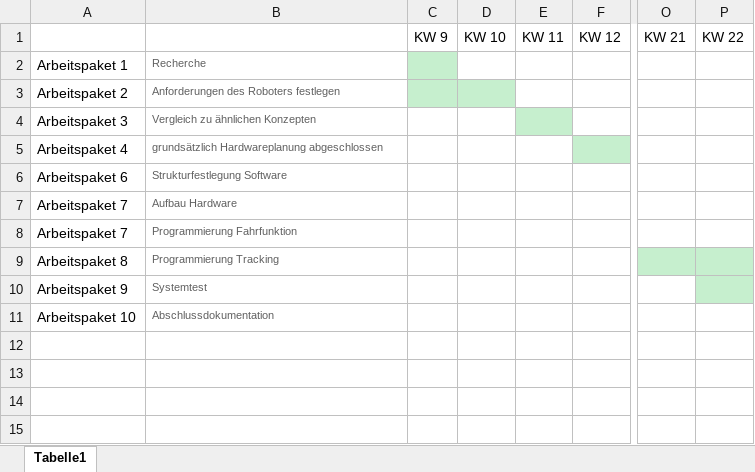
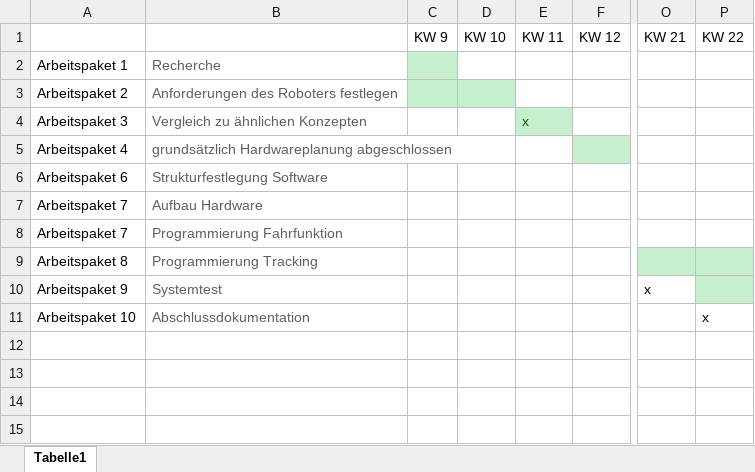
Before and after one commit to Lorenzuser/Projekt--HomeDirect, an Excel workbook: Zeitplanung/Zeitplan V2.xlsx, sheet Tabelle1, drawn as a sheet; only a part is shown, gaps mark what is left out; values as stored, in another font and other column widths than the file's, no borders; the diff names each change by its address in the sheet, - before the commit and + after, or states it on an @@ line.

Commit message:
meilstein datum

```diff
--- a/Zeitplanung/Zeitplan V2.xlsx (sheet Tabelle1)
+++ b/Zeitplanung/Zeitplan V2.xlsx (sheet Tabelle1)
@@ B2:B11 text size: larger @@
-E4: (empty)
+E4: x
-O10: (empty)
+O10: x
-P11: (empty)
+P11: x
```
